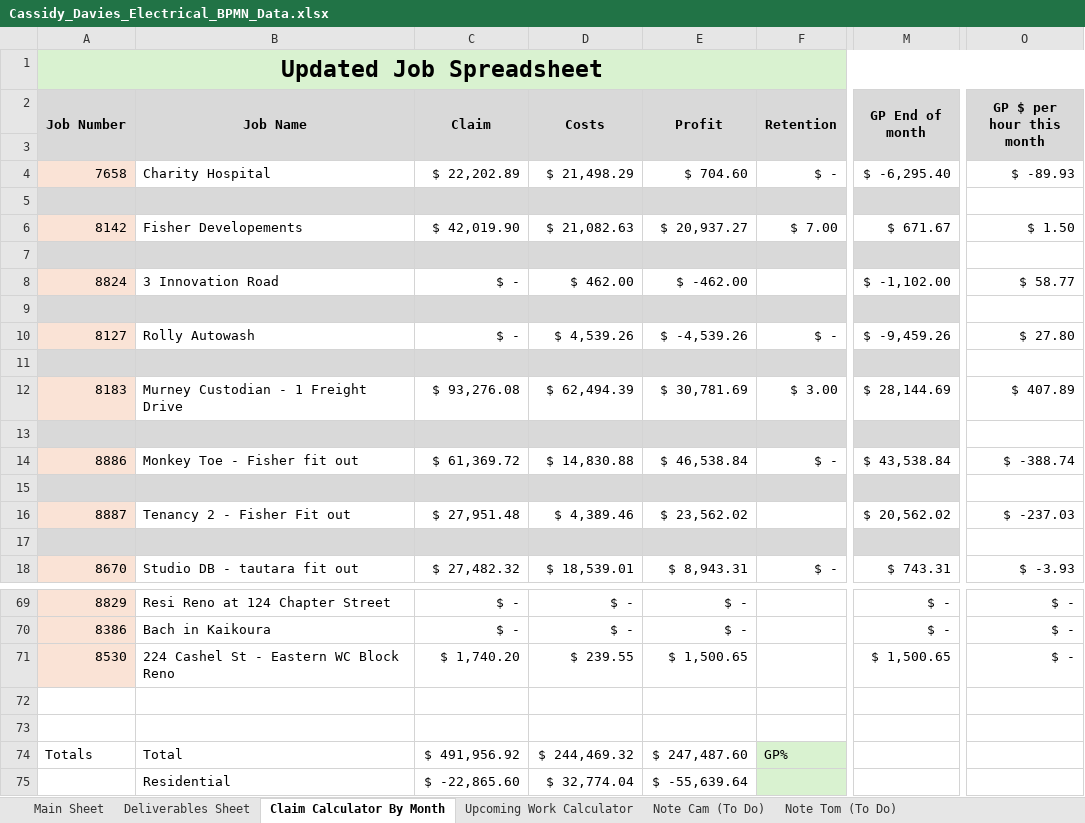
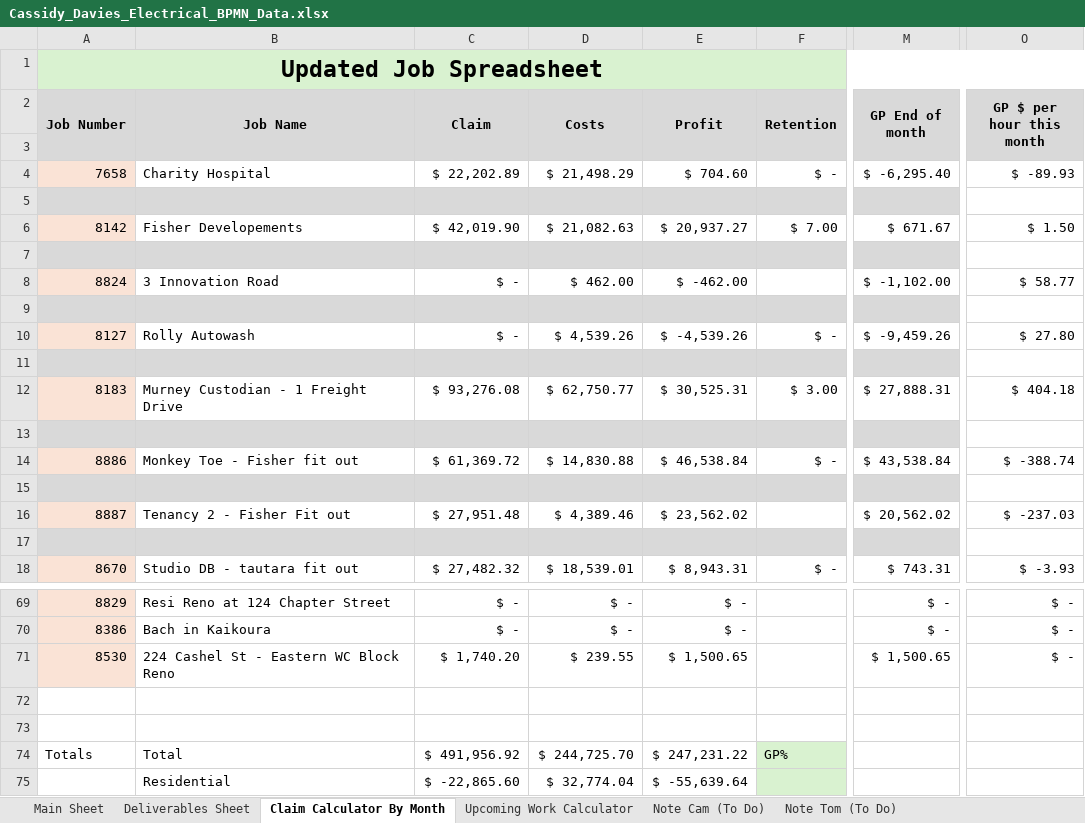
Before and after one commit to felixkwan2901/excel-dashboard, an Excel workbook: public/Cassidy_Davies_Electrical_BPMN_Data.xlsx, sheet Claim Calculator By Month, drawn as a sheet; only a part is shown, gaps mark what is left out; values as stored, in another font and other column widths than the file's, no borders; conditional formats not drawn; the diff names each change by its address in the sheet, - before the commit and + after, or states it on an @@ line.

```diff
--- a/public/Cassidy_Davies_Electrical_BPMN_Data.xlsx (sheet Claim Calculator By Month)
+++ b/public/Cassidy_Davies_Electrical_BPMN_Data.xlsx (sheet Claim Calculator By Month)
-D12 (Costs): $ 62,494.39
+D12 (Costs): $ 62,750.77
-E12 (Profit): $ 30,781.69
+E12 (Profit): $ 30,525.31
-M12 (GP End of month): $ 28,144.69
+M12 (GP End of month): $ 27,888.31
-O12 (GP $ per hour this month): $ 407.89
+O12 (GP $ per hour this month): $ 404.18
-D74 (Costs): $ 244,469.32
+D74 (Costs): $ 244,725.70
-E74 (Profit): $ 247,487.60
+E74 (Profit): $ 247,231.22
```
Also changed, not shown: sheet Deliverables Sheet, sheet Upcoming Work Calculator, 4 other files.
